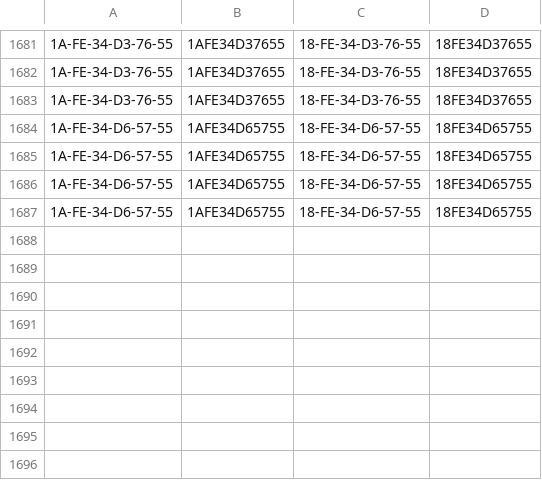
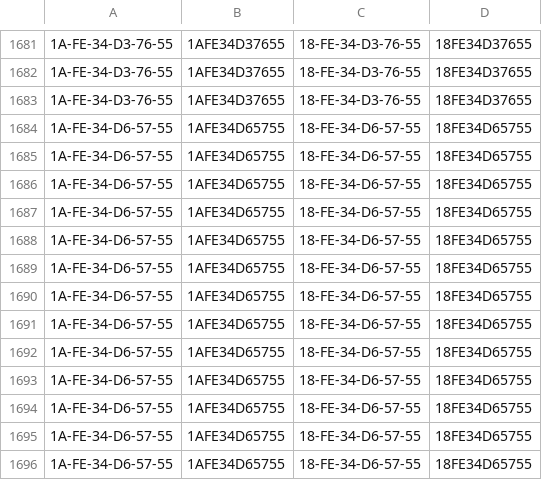
Before and after one commit to hzhsohn/esp8266-KG1, a CSV file: esp8266/esp8266/FLASH烧录工具/MAC_ADDR/MAC_TABLE.CSV, drawn as a sheet; only a part is shown, gaps mark what is left out; the diff names each change by its address in the sheet, - before the commit and + after, or states it on an @@ line.

```diff
--- a/esp8266/esp8266/FLASH烧录工具/MAC_ADDR/MAC_TABLE.CSV
+++ b/esp8266/esp8266/FLASH烧录工具/MAC_ADDR/MAC_TABLE.CSV
+row 1688: 1A-FE-34-D6-57-55 | 1AFE34D65755 | 18-FE-34-D6-57-55 | 18FE34D65755
+row 1689: 1A-FE-34-D6-57-55 | 1AFE34D65755 | 18-FE-34-D6-57-55 | 18FE34D65755
+row 1690: 1A-FE-34-D6-57-55 | 1AFE34D65755 | 18-FE-34-D6-57-55 | 18FE34D65755
+row 1691: 1A-FE-34-D6-57-55 | 1AFE34D65755 | 18-FE-34-D6-57-55 | 18FE34D65755
+row 1692: 1A-FE-34-D6-57-55 | 1AFE34D65755 | 18-FE-34-D6-57-55 | 18FE34D65755
+row 1693: 1A-FE-34-D6-57-55 | 1AFE34D65755 | 18-FE-34-D6-57-55 | 18FE34D65755
+row 1694: 1A-FE-34-D6-57-55 | 1AFE34D65755 | 18-FE-34-D6-57-55 | 18FE34D65755
+row 1695: 1A-FE-34-D6-57-55 | 1AFE34D65755 | 18-FE-34-D6-57-55 | 18FE34D65755
+row 1696: 1A-FE-34-D6-57-55 | 1AFE34D65755 | 18-FE-34-D6-57-55 | 18FE34D65755
```
Also changed, not shown: 14 other files.
